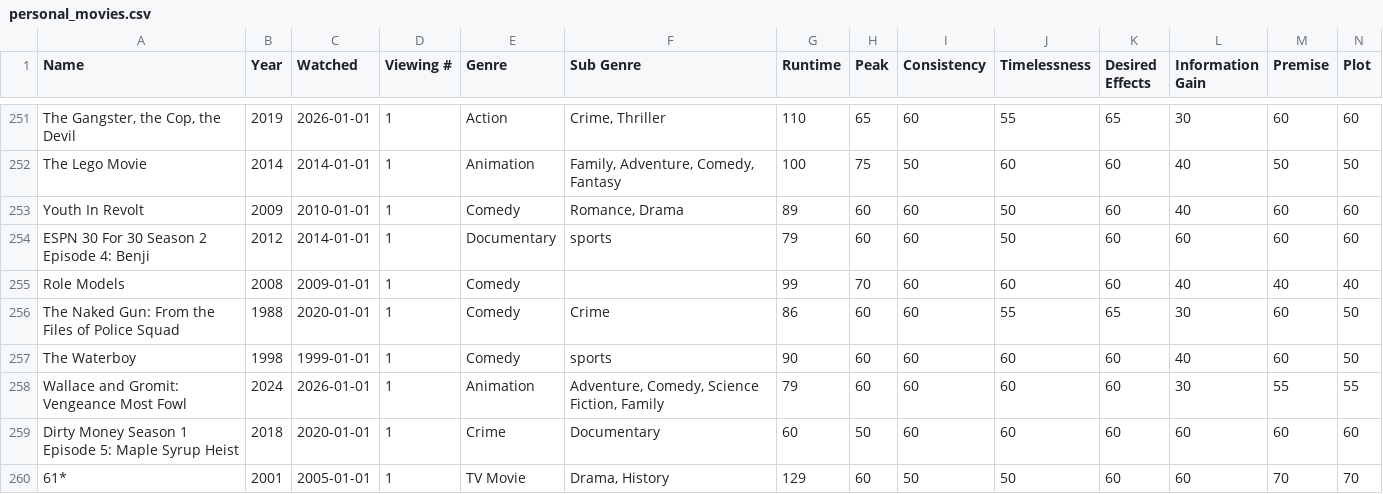
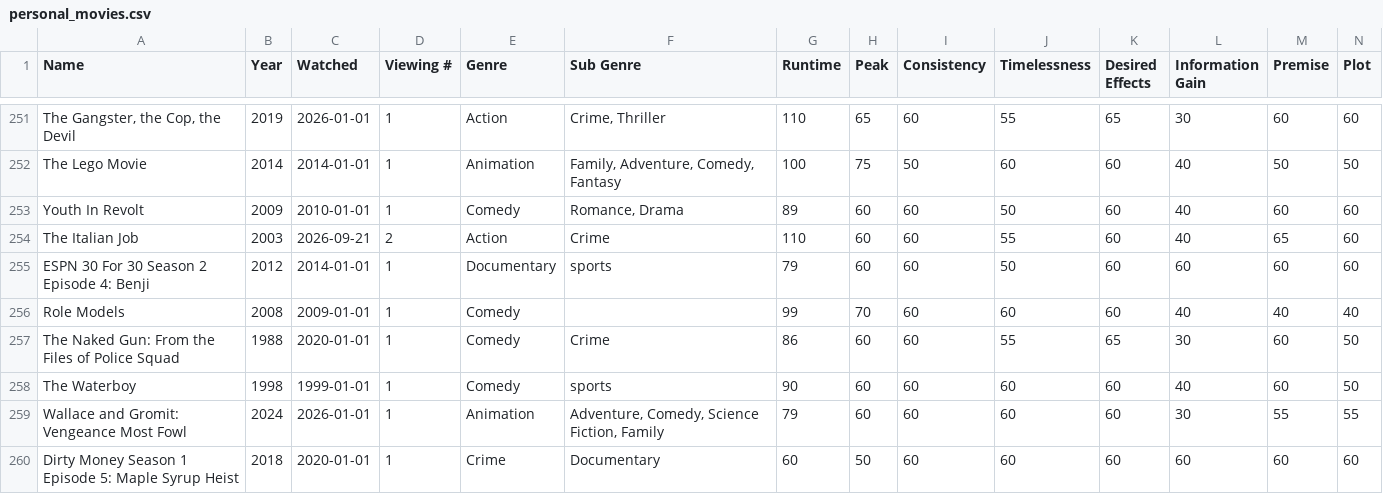
Before and after one commit to Connor-R/connor-r.github.io, a CSV file: csvs/personal_movies.csv, drawn as a sheet; only a part is shown, gaps mark what is left out; the shorter side is filled out with more unchanged rows; rows hold the shown columns only; the diff names each change by its address in the sheet, - before the commit and + after, or states it on an @@ line.

Commit message:
media tables Sep 23, 2026

```diff
--- a/csvs/personal_movies.csv
+++ b/csvs/personal_movies.csv
+row 254: The Italian Job | 2003 | 2026-09-21 | 2 | Action | Crime | 110 | 60 | 60 | 55 | 60 | 40 | 65 | 60
```
Also changed, not shown: 1 other file.
